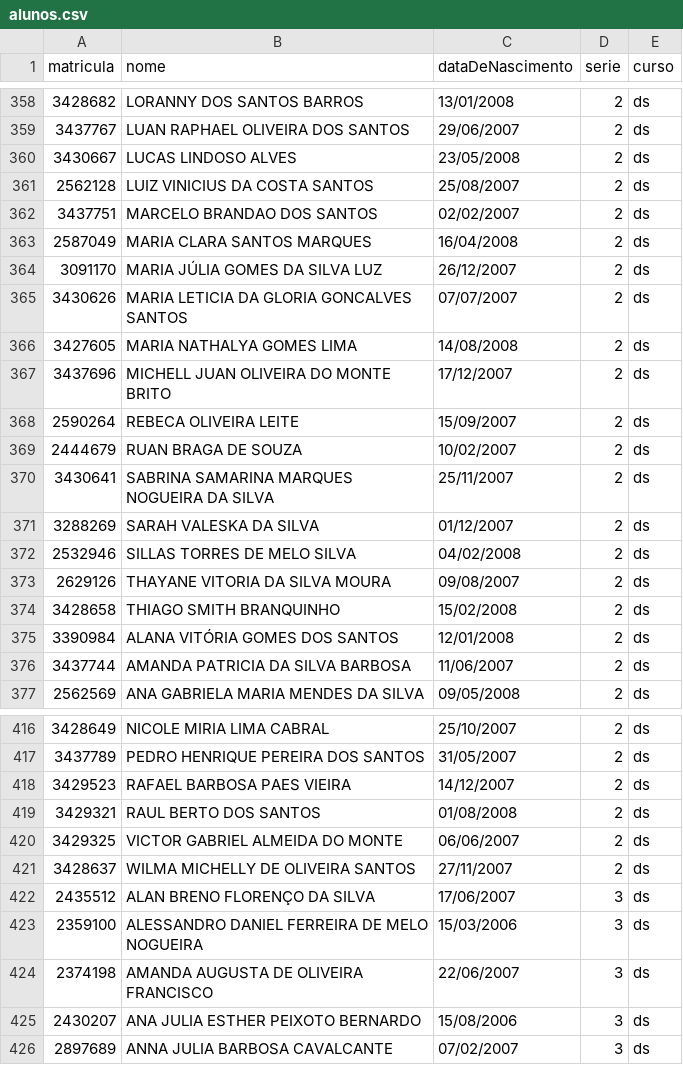
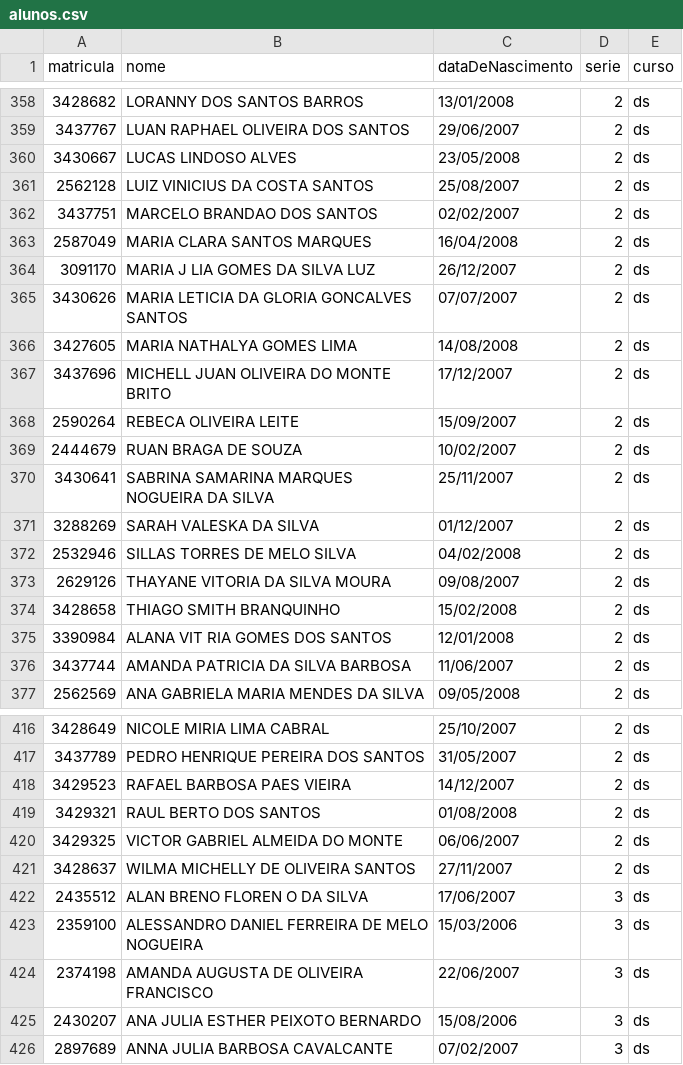
Before and after one commit to lucasgm18/inovagil-eletivas, a CSV file: server/src/dados/alunos.csv, drawn as a sheet; only a part is shown, gaps mark what is left out; the diff covers the shown part only; the diff names each change by its address in the sheet, - before the commit and + after, or states it on an @@ line.

```diff
--- a/server/src/dados/alunos.csv
+++ b/server/src/dados/alunos.csv
-B364 (nome): MARIA JÚLIA GOMES DA SILVA LUZ
+B364 (nome): MARIA J LIA GOMES DA SILVA LUZ
-B375 (nome): ALANA VITÓRIA GOMES DOS SANTOS
+B375 (nome): ALANA VIT RIA GOMES DOS SANTOS
-B422 (nome): ALAN BRENO FLORENÇO DA SILVA
+B422 (nome): ALAN BRENO FLOREN O DA SILVA
```
Also changed, not shown: 15 edited cells elsewhere in this file, 19 other files.
